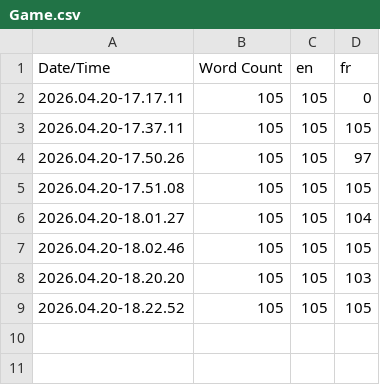
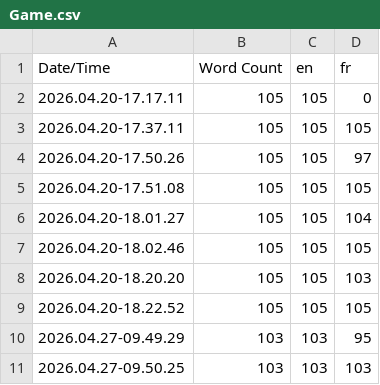
Before and after one commit to Raytroll/WhereWaterRises, a CSV file: Content/Localization/Game/Game.csv, drawn as a sheet.

Commit message:
Add more translation + change text button allignment

```diff
--- a/Content/Localization/Game/Game.csv
+++ b/Content/Localization/Game/Game.csv
@@ -9 +9,3 @@ Date/Time,Word Count,en,fr
 2026.04.20-18.22.52,105,105,105
+2026.04.27-09.49.29,103,103,95
+2026.04.27-09.50.25,103,103,103
```
Also changed, not shown: 11 other files.
